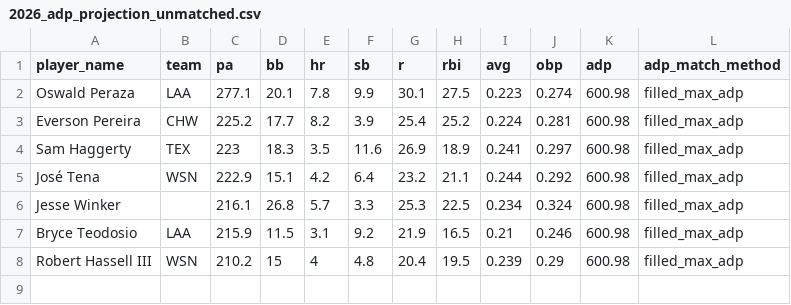
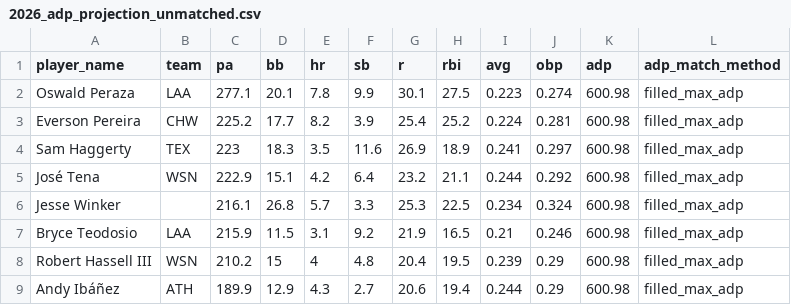
Before and after one commit to collinmyshot/fantasy-baseball-projection-updater-pipeline, a CSV file: data/processed/2026_adp_projection_unmatched.csv, drawn as a sheet.

```diff
--- a/data/processed/2026_adp_projection_unmatched.csv
+++ b/data/processed/2026_adp_projection_unmatched.csv
@@ -8 +8,2 @@
 "Robert Hassell III","WSN",210.2,15,4,4.8,20.4,19.5,0.239,0.29,600.98,"filled_max_adp"
+"Andy Ibáñez","ATH",189.9,12.9,4.3,2.7,20.6,19.4,0.244,0.29,600.98,"filled_max_adp"
```
Also changed, not shown: data/processed/2026_adp_unmatched.csv, data/processed/2026_hitters_standard_all_systems.csv, 24 other files.
